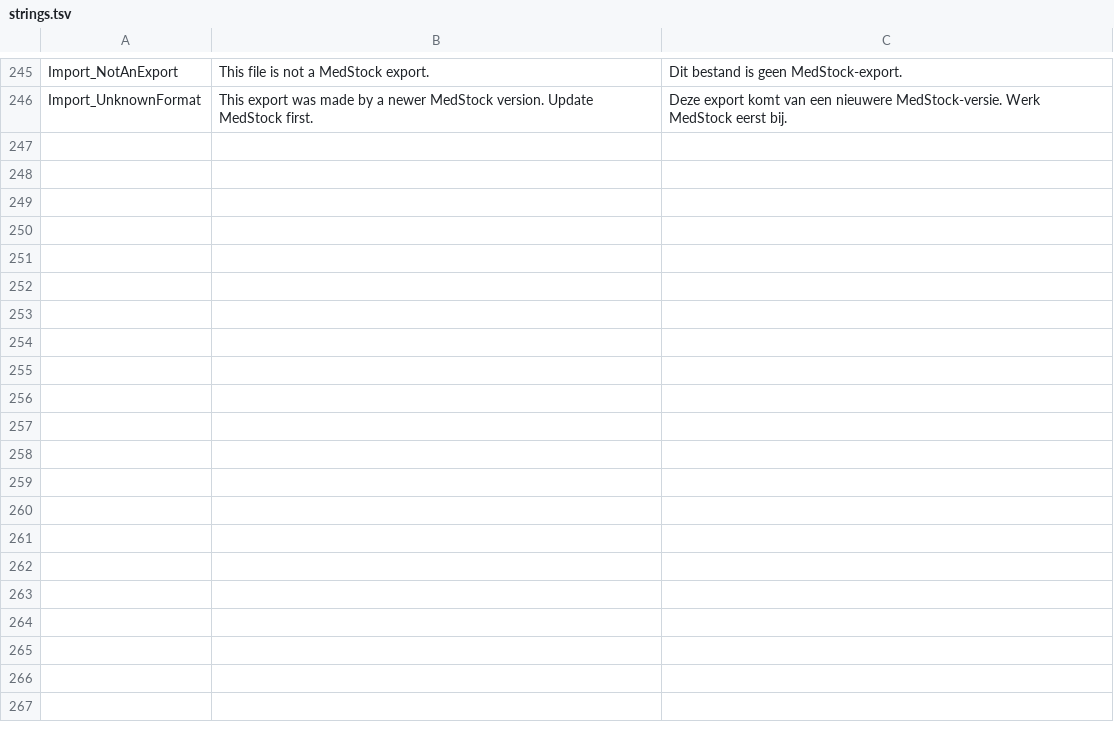
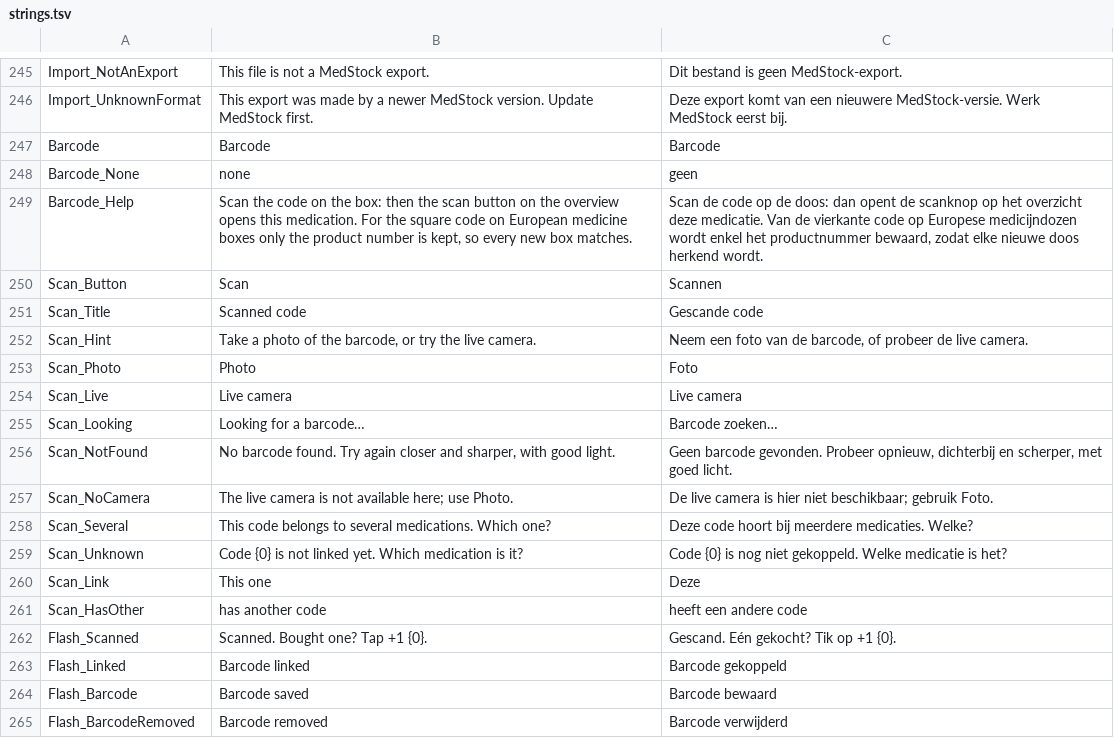
Before and after one commit to joachimcarrein/MedStock, a TSV file: medstock/src/MedStock.Web/Resources/strings.tsv, drawn as a sheet; only a part is shown, gaps mark what is left out.

```diff
--- a/medstock/src/MedStock.Web/Resources/strings.tsv
+++ b/medstock/src/MedStock.Web/Resources/strings.tsv
@@ -246 +246,20 @@ Import_NotAnExport	This file is not a MedStock export.	Dit bestand is geen MedSt
 Import_UnknownFormat	This export was made by a newer MedStock version. Update MedStock first.	Deze export komt van een nieuwere MedStock-versie. Werk MedStock eerst bij.
+Barcode	Barcode	Barcode
+Barcode_None	none	geen
+Barcode_Help	Scan the code on the box: then the scan button on the overview opens this medication. For the square code on European medicine boxes only the product number is kept, so every new box matches.	Scan de code op de doos: dan opent de scanknop op het overzicht deze medicatie. Van de vierkante code op Europese medicijndozen wordt enkel het productnummer bewaard, zodat elke nieuwe doos herkend wordt.
+Scan_Button	Scan	Scannen
+Scan_Title	Scanned code	Gescande code
+Scan_Hint	Take a photo of the barcode, or try the live camera.	Neem een foto van de barcode, of probeer de live camera.
+Scan_Photo	Photo	Foto
+Scan_Live	Live camera	Live camera
+Scan_Looking	Looking for a barcode…	Barcode zoeken…
+Scan_NotFound	No barcode found. Try again closer and sharper, with good light.	Geen barcode gevonden. Probeer opnieuw, dichterbij en scherper, met goed licht.
+Scan_NoCamera	The live camera is not available here; use Photo.	De live camera is hier niet beschikbaar; gebruik Foto.
+Scan_Several	This code belongs to several medications. Which one?	Deze code hoort bij meerdere medicaties. Welke?
+Scan_Unknown	Code {0} is not linked yet. Which medication is it?	Code {0} is nog niet gekoppeld. Welke medicatie is het?
+Scan_Link	This one	Deze
+Scan_HasOther	has another code	heeft een andere code
+Flash_Scanned	Scanned. Bought one? Tap +1 {0}.	Gescand. Eén gekocht? Tik op +1 {0}.
+Flash_Linked	Barcode linked	Barcode gekoppeld
+Flash_Barcode	Barcode saved	Barcode bewaard
+Flash_BarcodeRemoved	Barcode removed	Barcode verwijderd
```
Also changed, not shown: 19 other files.
